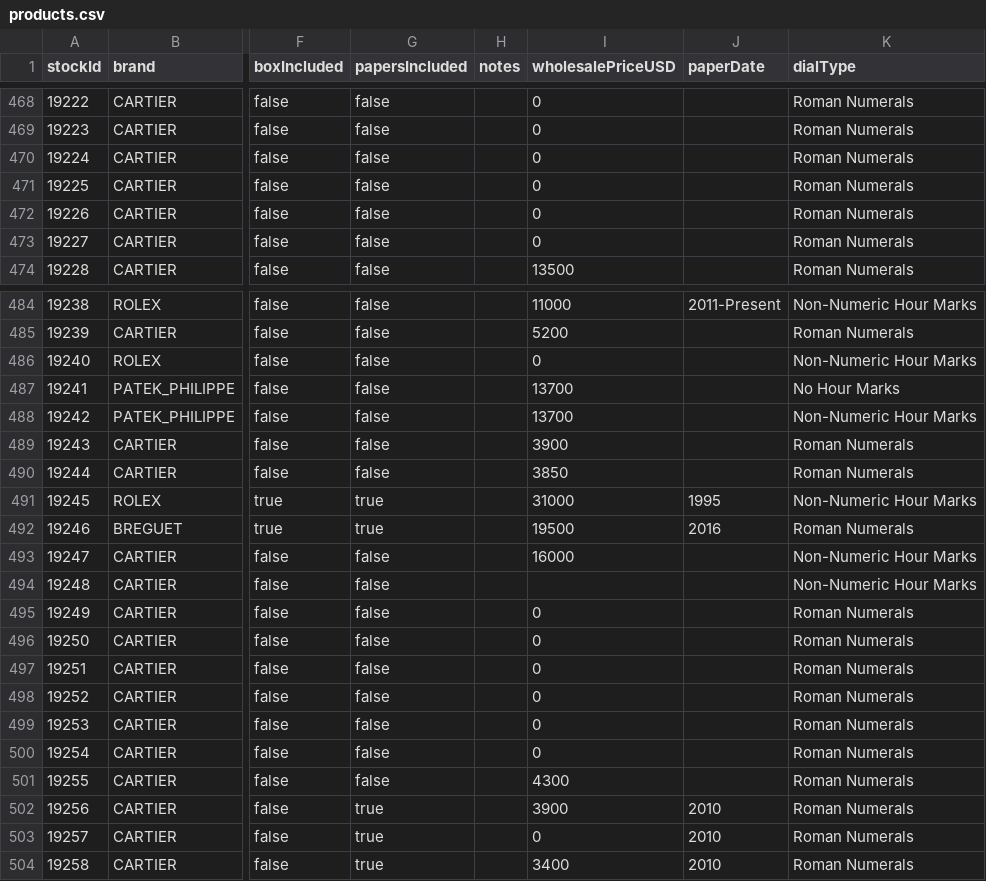
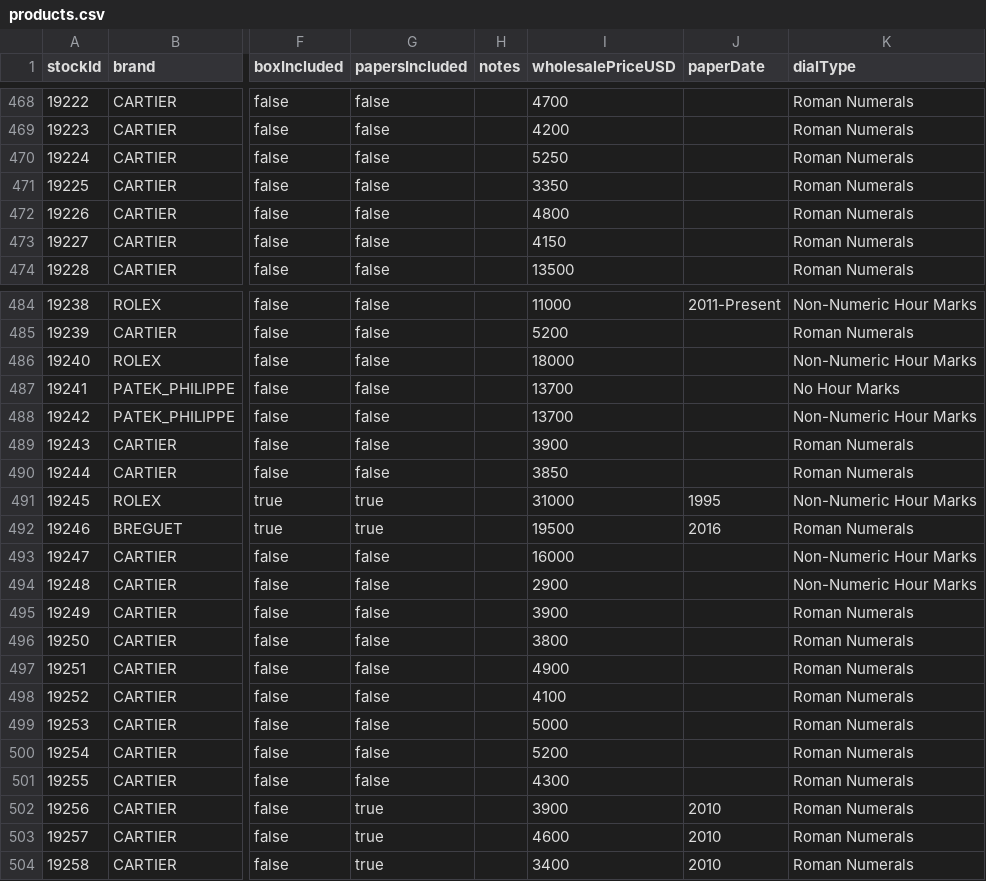
Before and after one commit to swissmadecorp/swissmadecorp-repo, a CSV file: public/uploads/products.csv, drawn as a sheet; only a part is shown, gaps mark what is left out; the diff covers the shown part only; the diff names each change by its address in the sheet, - before the commit and + after, or states it on an @@ line.

```diff
--- a/public/uploads/products.csv
+++ b/public/uploads/products.csv
-I468 (wholesalePriceUSD): 0
+I468 (wholesalePriceUSD): 4700
-I469 (wholesalePriceUSD): 0
+I469 (wholesalePriceUSD): 4200
-I470 (wholesalePriceUSD): 0
+I470 (wholesalePriceUSD): 5250
-I471 (wholesalePriceUSD): 0
+I471 (wholesalePriceUSD): 3350
-I472 (wholesalePriceUSD): 0
+I472 (wholesalePriceUSD): 4800
-I473 (wholesalePriceUSD): 0
+I473 (wholesalePriceUSD): 4150
-I486 (wholesalePriceUSD): 0
+I486 (wholesalePriceUSD): 18000
-I494 (wholesalePriceUSD): (empty)
+I494 (wholesalePriceUSD): 2900
-I495 (wholesalePriceUSD): 0
+I495 (wholesalePriceUSD): 3900
-I496 (wholesalePriceUSD): 0
+I496 (wholesalePriceUSD): 3800
-I497 (wholesalePriceUSD): 0
+I497 (wholesalePriceUSD): 4900
-I498 (wholesalePriceUSD): 0
+I498 (wholesalePriceUSD): 4100
-I499 (wholesalePriceUSD): 0
+I499 (wholesalePriceUSD): 5000
-I500 (wholesalePriceUSD): 0
+I500 (wholesalePriceUSD): 5200
-I503 (wholesalePriceUSD): 0
+I503 (wholesalePriceUSD): 4600
```
Also changed, not shown: 25 edited cells elsewhere in this file.
